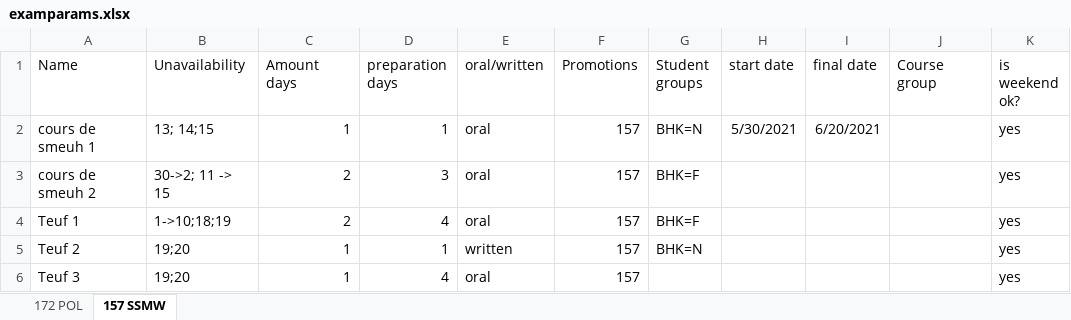
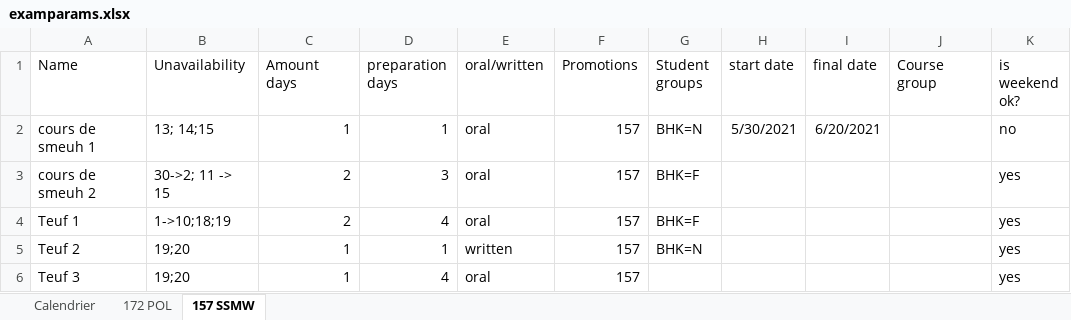
Before and after one commit to RomainJennes/ExamTimetable, an Excel workbook: examparams.xlsx, sheet 157 SSMW, drawn as a sheet; only a part is shown; values as stored, in another font and other column widths than the file's, no borders; table styles not drawn; the diff names each change by its address in the sheet, - before the commit and + after, or states it on an @@ line.

```diff
--- a/examparams.xlsx (sheet 157 SSMW)
+++ b/examparams.xlsx (sheet 157 SSMW)
+sheet tab: Calendrier
-K2 (is weekend ok?): yes
+K2 (is weekend ok?): no
```
Also changed, not shown: sheet 172 POL.
